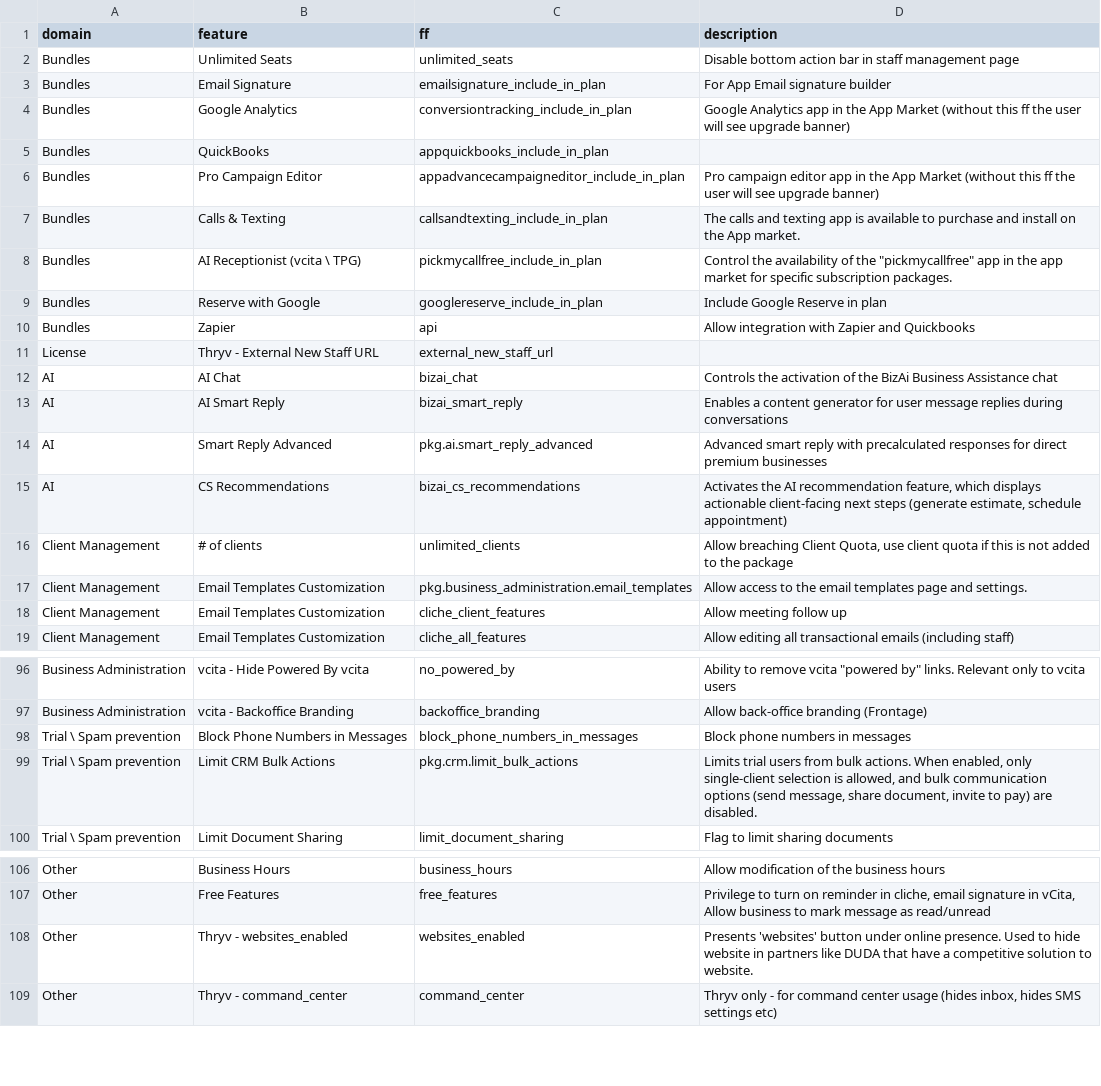
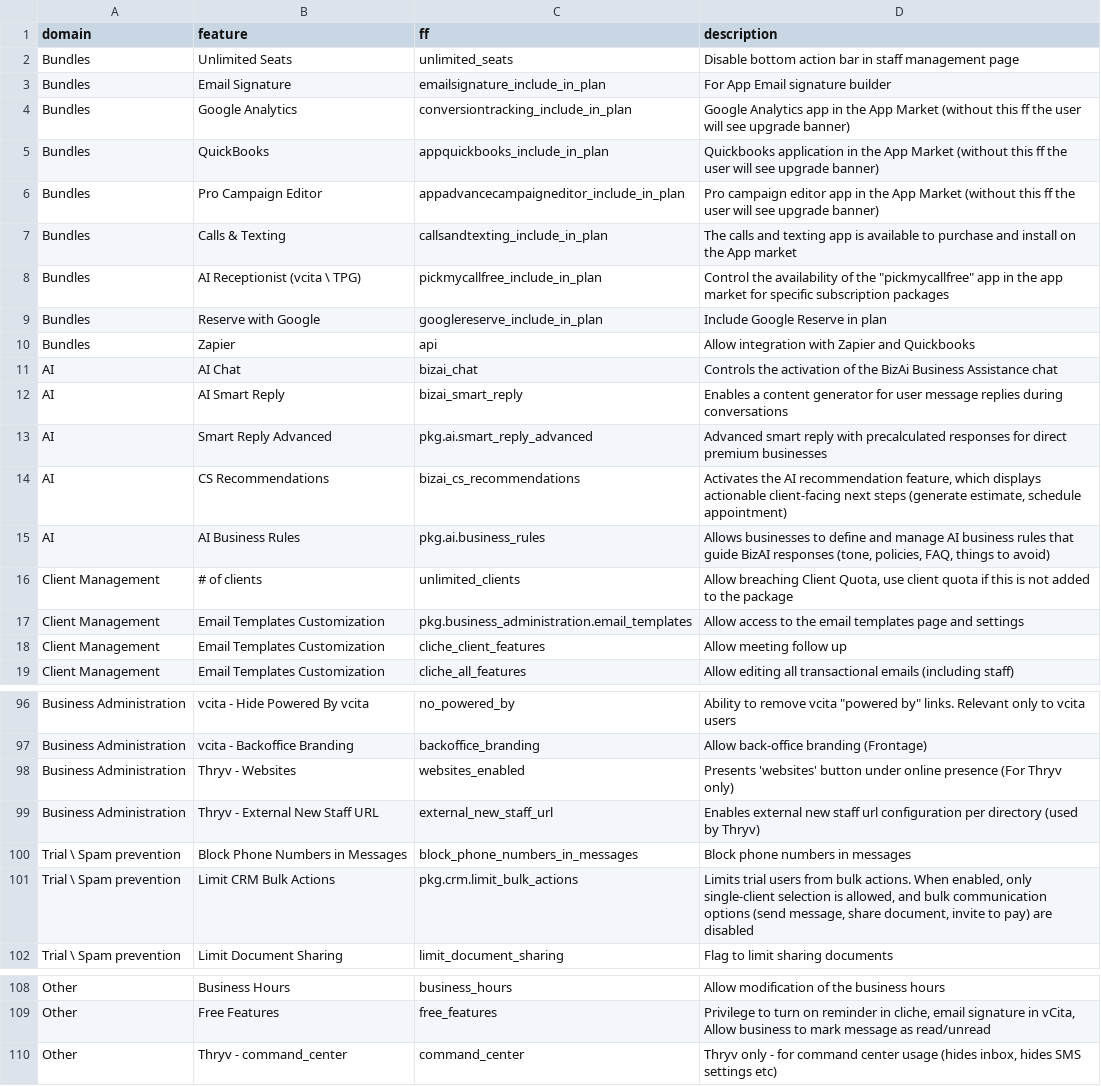
Before and after one commit to vcita-Solutions-team/package-manager, a CSV file: docs/domain-feature-ff-mapping.csv, drawn as a sheet; only a part is shown, gaps mark what is left out; the diff covers the shown part only.

```diff
--- a/docs/domain-feature-ff-mapping.csv
+++ b/docs/domain-feature-ff-mapping.csv
@@ -4,9 +4,8 @@ Bundles,Email Signature,emailsignature_include_in_plan,For App Email signature b
 Bundles,Google Analytics,conversiontracking_include_in_plan,Google Analytics app in the App Market (without this ff the user will see upgrade banner)
-Bundles,QuickBooks,appquickbooks_include_in_plan,
+Bundles,QuickBooks,appquickbooks_include_in_plan,Quickbooks application in the App Market (without this ff the user will see upgrade banner)
 Bundles,Pro Campaign Editor,appadvancecampaigneditor_include_in_plan,Pro campaign editor app in the App Market (without this ff the user will see upgrade banner)
-Bundles,Calls & Texting,callsandtexting_include_in_plan,The calls and texting app is available to purchase and install on the App market.
-Bundles,AI Receptionist (vcita \ TPG),pickmycallfree_include_in_plan,"Control the availability of the ""pickmycallfree"" app in the app market for specific subscription packages."
+Bundles,Calls & Texting,callsandtexting_include_in_plan,The calls and texting app is available to purchase and install on the App market
+Bundles,AI Receptionist (vcita \ TPG),pickmycallfree_include_in_plan,"Control the availability of the ""pickmycallfree"" app in the app market for specific subscription packages"
 Bundles,Reserve with Google,googlereserve_include_in_plan,Include Google Reserve in plan
 Bundles,Zapier,api,Allow integration with Zapier and Quickbooks
-License,Thryv - External New Staff URL,external_new_staff_url,
 AI,AI Chat,bizai_chat,Controls the activation of the BizAi Business Assistance chat
@@ -15,4 +14,5 @@ AI,Smart Reply Advanced,pkg.ai.smart_reply_advanced,Advanced smart reply with pr
 AI,CS Recommendations,bizai_cs_recommendations,"Activates the AI recommendation feature, which displays actionable client-facing next steps (generate estimate, schedule appointment)"
+AI,AI Business Rules,pkg.ai.business_rules,"Allows businesses to define and manage AI business rules that guide BizAI responses (tone, policies, FAQ, things to avoid)"
 Client Management,# of clients,unlimited_clients,"Allow breaching Client Quota, use client quota if this is not added to the package"
-Client Management,Email Templates Customization,pkg.business_administration.email_templates,Allow access to the email templates page and settings.
+Client Management,Email Templates Customization,pkg.business_administration.email_templates,Allow access to the email templates page and settings
 Client Management,Email Templates Customization,cliche_client_features,Allow meeting follow up
@@ -97,4 +97,6 @@ Business Administration,vcita - Hide Powered By vcita,no_powered_by,"Ability to
 Business Administration,vcita - Backoffice Branding,backoffice_branding,Allow back-office branding (Frontage)
+Business Administration,Thryv - Websites,websites_enabled,Presents 'websites' button under online presence (For Thryv only)
+Business Administration,Thryv - External New Staff URL,external_new_staff_url,Enables external new staff url configuration per directory (used by Thryv)
 Trial \ Spam prevention,Block Phone Numbers in Messages,block_phone_numbers_in_messages,Block phone numbers in messages
-Trial \ Spam prevention,Limit CRM Bulk Actions,pkg.crm.limit_bulk_actions,"Limits trial users from bulk actions. When enabled, only single-client selection is allowed, and bulk communication options (send message, share document, invite to pay) are disabled."
+Trial \ Spam prevention,Limit CRM Bulk Actions,pkg.crm.limit_bulk_actions,"Limits trial users from bulk actions. When enabled, only single-client selection is allowed, and bulk communication options (send message, share document, invite to pay) are disabled"
 Trial \ Spam prevention,Limit Document Sharing,limit_document_sharing,Flag to limit sharing documents
@@ -107,3 +109,2 @@ Other,Business Hours,business_hours,Allow modification of the business hours
 Other,Free Features,free_features,"Privilege to turn on reminder in cliche, email signature in vCita, Allow business to mark message as read/unread"
-Other,Thryv - websites_enabled,websites_enabled,Presents 'websites' button under online presence. Used to hide website in partners like DUDA that have a competitive solution to website.
 Other,Thryv - command_center,command_center,"Thryv only - for command center usage (hides inbox, hides SMS settings etc)"
```
Also changed, not shown: 14 edited cells elsewhere in this file, 12 other files.
